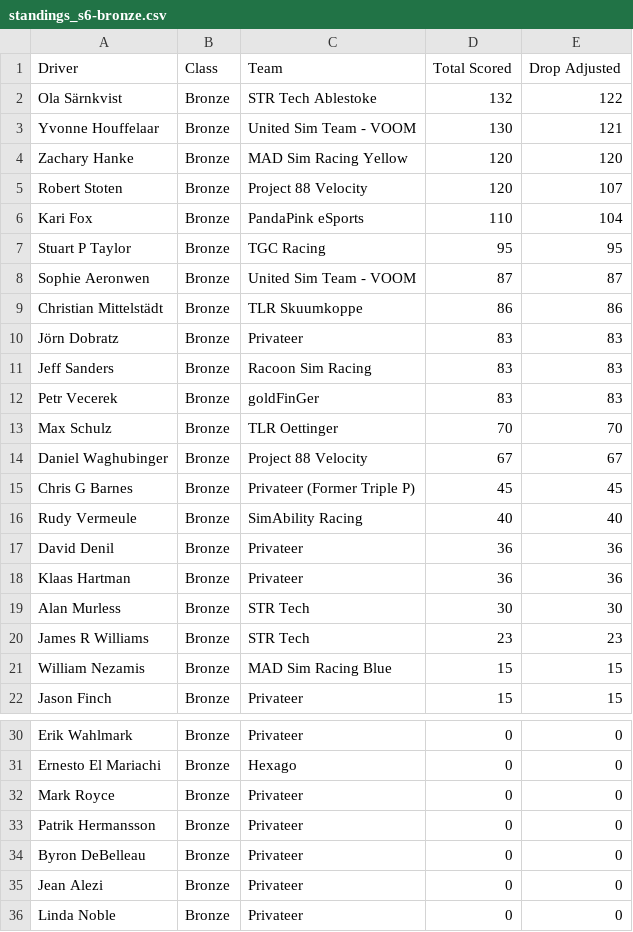
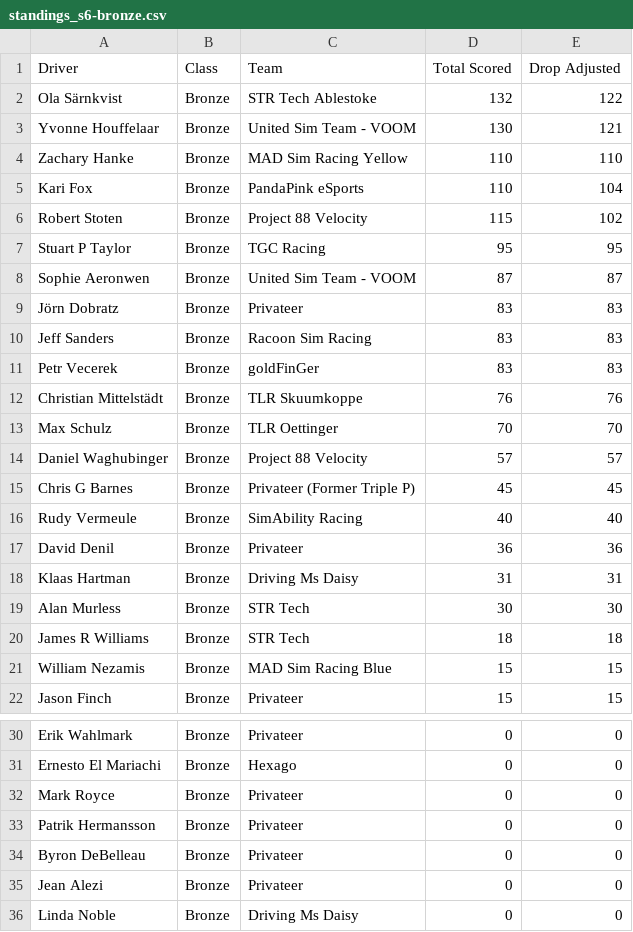
Before and after one commit to cyril-blanco/rpm-eu-gt3-series, a CSV file: assets/standings_s6-bronze.csv, drawn as a sheet; only a part is shown, gaps mark what is left out.

```diff
--- a/assets/standings_s6-bronze.csv
+++ b/assets/standings_s6-bronze.csv
@@ -3,8 +3,7 @@ Ola Särnkvist,Bronze,STR Tech Ablestoke,132,122
 Yvonne Houffelaar,Bronze,United Sim Team - VOOM,130,121
-Zachary Hanke,Bronze,MAD Sim Racing Yellow,120,120
-Robert Stoten,Bronze,Project 88 Velocity,120,107
+Zachary Hanke,Bronze,MAD Sim Racing Yellow,110,110
 Kari Fox,Bronze,PandaPink eSports,110,104
+Robert Stoten,Bronze,Project 88 Velocity,115,102
 Stuart P Taylor,Bronze,TGC Racing,95,95
 Sophie Aeronwen,Bronze,United Sim Team - VOOM,87,87
-Christian Mittelstädt,Bronze,TLR Skuumkoppe,86,86
 Jörn Dobratz,Bronze,Privateer,83,83
@@ -12,4 +11,5 @@ Jeff Sanders,Bronze,Racoon Sim Racing,83,83
 Petr Vecerek,Bronze,goldFinGer,83,83
+Christian Mittelstädt,Bronze,TLR Skuumkoppe,76,76
 Max Schulz,Bronze,TLR Oettinger,70,70
-Daniel Waghubinger,Bronze,Project 88 Velocity,67,67
+Daniel Waghubinger,Bronze,Project 88 Velocity,57,57
 Chris G Barnes,Bronze,Privateer (Former Triple P),45,45
@@ -17,5 +17,5 @@ Rudy Vermeule,Bronze,SimAbility Racing,40,40
 David Denil,Bronze,Privateer,36,36
-Klaas Hartman,Bronze,Privateer,36,36
+Klaas Hartman,Bronze,Driving Ms Daisy,31,31
 Alan Murless,Bronze,STR Tech,30,30
-James R Williams,Bronze,STR Tech,23,23
+James R Williams,Bronze,STR Tech,18,18
 William Nezamis,Bronze,MAD Sim Racing Blue,15,15
@@ -35,2 +35,2 @@ Byron DeBelleau,Bronze,Privateer,0,0
 Jean Alezi,Bronze,Privateer,0,0
-Linda Noble,Bronze,Privateer,0,0
+Linda Noble,Bronze,Driving Ms Daisy,0,0
```
Also changed, not shown: assets/standings_s6-silver.csv, assets/standings_s6.csv, 4 other files.
